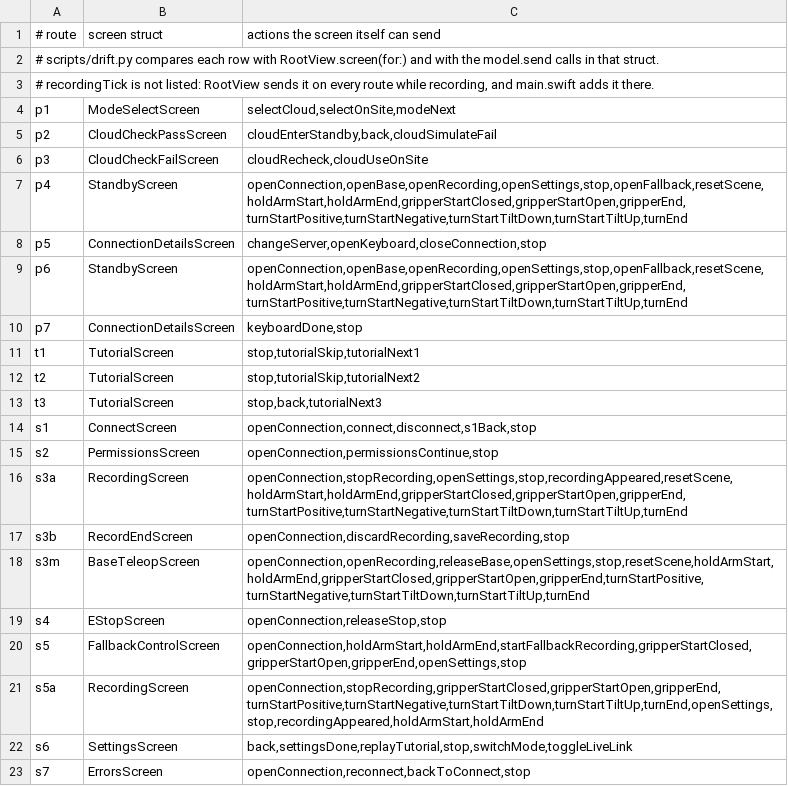
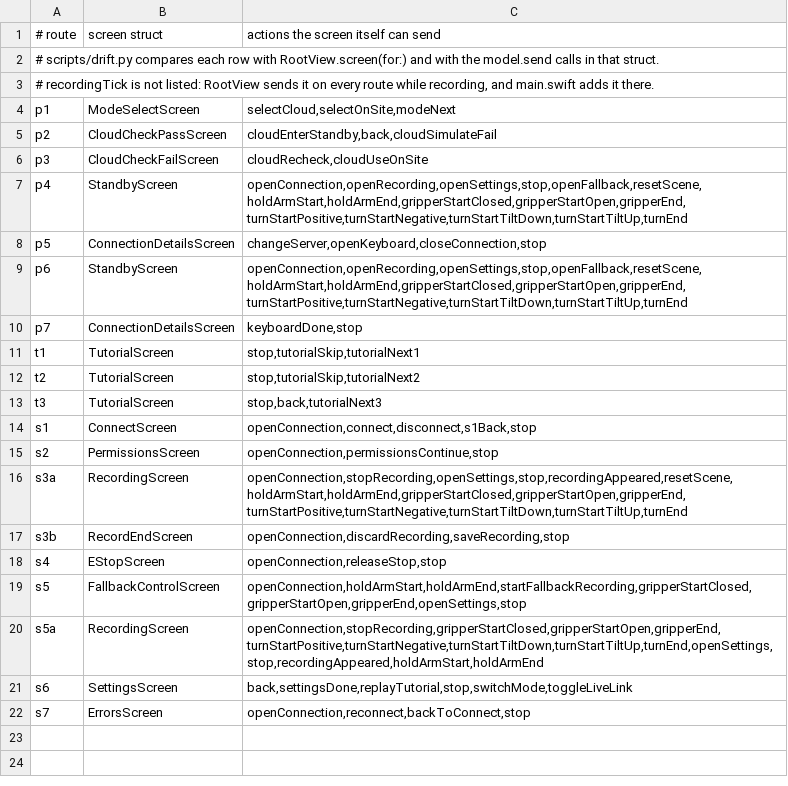
Before and after one commit to WIDM/teleop-ios, a TSV file: .cursor/skills/verify-session-safety/ui-map.tsv, drawn as a sheet.

Commit message:
Remove base mode and the Base handle
The Base panel on the right edge of the camera view opened a base screen
that sent nothing to the server, and the SO-101 in the simulator has no
mobile base. The panel, the screen and the hint line "Hold right edge:
move base" are gone. The panel also sat under a right thumb or palm, and
the gripper card and hint box ran under it; the right edge is now clear.

```diff
--- a/.cursor/skills/verify-session-safety/ui-map.tsv
+++ b/.cursor/skills/verify-session-safety/ui-map.tsv
@@ -6,5 +6,5 @@ p2	CloudCheckPassScreen	cloudEnterStandby,back,cloudSimulateFail
 p3	CloudCheckFailScreen	cloudRecheck,cloudUseOnSite
-p4	StandbyScreen	openConnection,openBase,openRecording,openSettings,stop,openFallback,resetScene,holdArmStart,holdArmEnd,gripperStartClosed,gripperStartOpen,gripperEnd,turnStartPositive,turnStartNegative,turnStartTiltDown,turnStartTiltUp,turnEnd
+p4	StandbyScreen	openConnection,openRecording,openSettings,stop,openFallback,resetScene,holdArmStart,holdArmEnd,gripperStartClosed,gripperStartOpen,gripperEnd,turnStartPositive,turnStartNegative,turnStartTiltDown,turnStartTiltUp,turnEnd
 p5	ConnectionDetailsScreen	changeServer,openKeyboard,closeConnection,stop
-p6	StandbyScreen	openConnection,openBase,openRecording,openSettings,stop,openFallback,resetScene,holdArmStart,holdArmEnd,gripperStartClosed,gripperStartOpen,gripperEnd,turnStartPositive,turnStartNegative,turnStartTiltDown,turnStartTiltUp,turnEnd
+p6	StandbyScreen	openConnection,openRecording,openSettings,stop,openFallback,resetScene,holdArmStart,holdArmEnd,gripperStartClosed,gripperStartOpen,gripperEnd,turnStartPositive,turnStartNegative,turnStartTiltDown,turnStartTiltUp,turnEnd
 p7	ConnectionDetailsScreen	keyboardDone,stop
@@ -17,3 +17,2 @@ s3a	RecordingScreen	openConnection,stopRecording,openSettings,stop,recordingAppe
 s3b	RecordEndScreen	openConnection,discardRecording,saveRecording,stop
-s3m	BaseTeleopScreen	openConnection,openRecording,releaseBase,openSettings,stop,resetScene,holdArmStart,holdArmEnd,gripperStartClosed,gripperStartOpen,gripperEnd,turnStartPositive,turnStartNegative,turnStartTiltDown,turnStartTiltUp,turnEnd
 s4	EStopScreen	openConnection,releaseStop,stop
```
Also changed, not shown: 14 other files.
